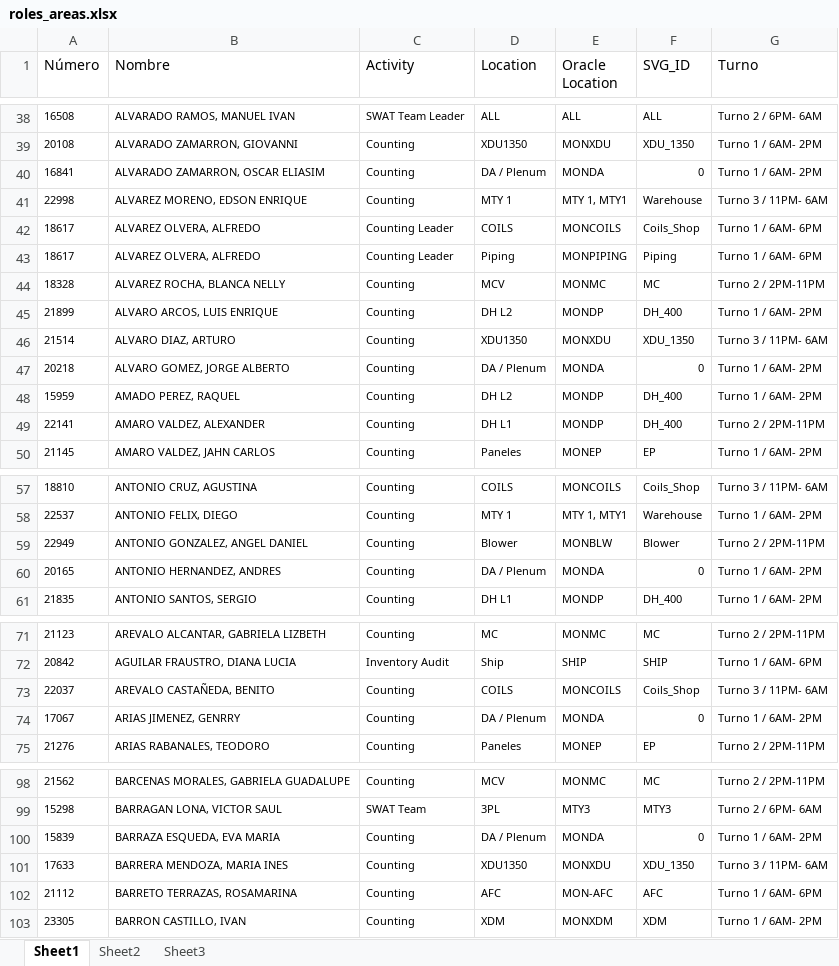
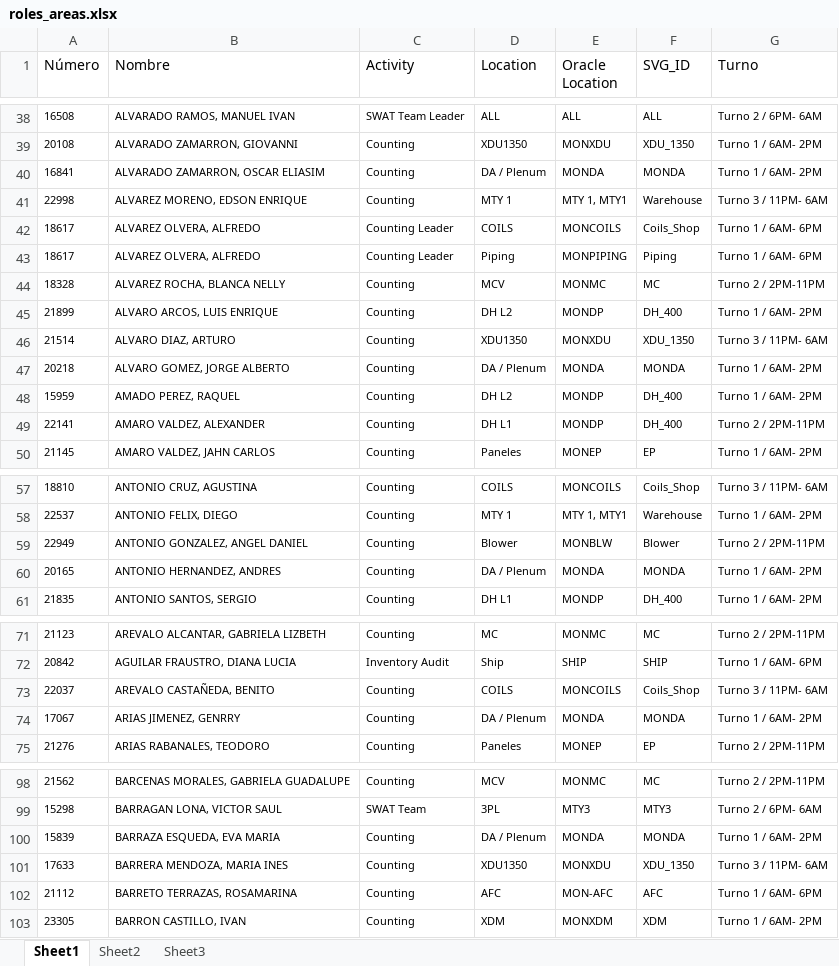
Before and after one commit to MiguelCarranza414/Mapa-Interativo, an Excel workbook: data/roles_areas.xlsx, sheet Sheet1, drawn as a sheet; only a part is shown, gaps mark what is left out; values as stored, in another font and other column widths than the file's, no borders; table styles not drawn; the diff covers the shown part only; the diff names each change by its address in the sheet, - before the commit and + after, or states it on an @@ line.

Commit message:
Highlights MONDA

```diff
--- a/data/roles_areas.xlsx (sheet Sheet1)
+++ b/data/roles_areas.xlsx (sheet Sheet1)
-F40 (SVG_ID): 0
+F40 (SVG_ID): MONDA
-F47 (SVG_ID): 0
+F47 (SVG_ID): MONDA
-F60 (SVG_ID): 0
+F60 (SVG_ID): MONDA
-F74 (SVG_ID): 0
+F74 (SVG_ID): MONDA
-F100 (SVG_ID): 0
+F100 (SVG_ID): MONDA
```
Also changed, not shown: 60 edited cells elsewhere in this sheet, 2 other files.
